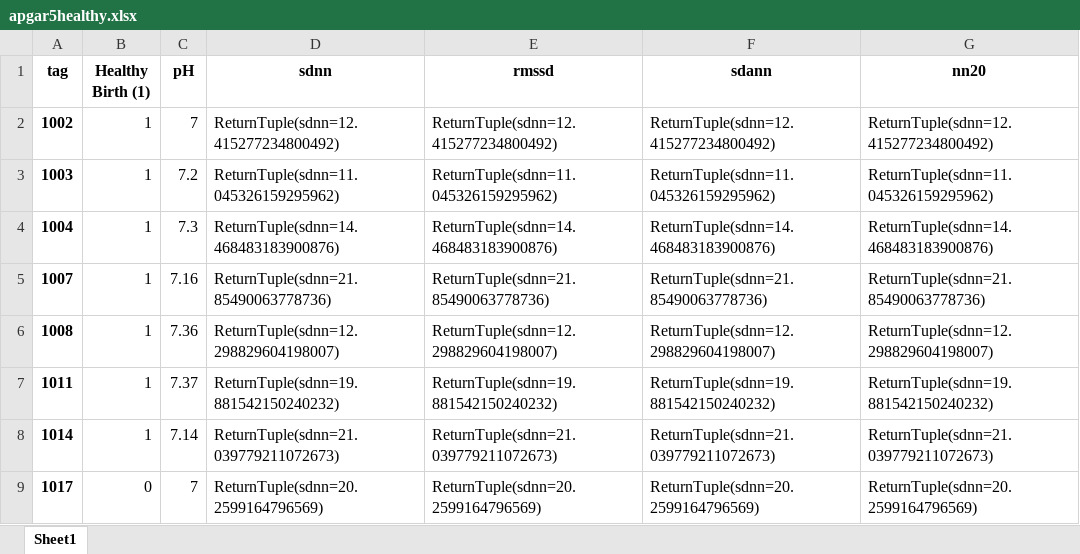
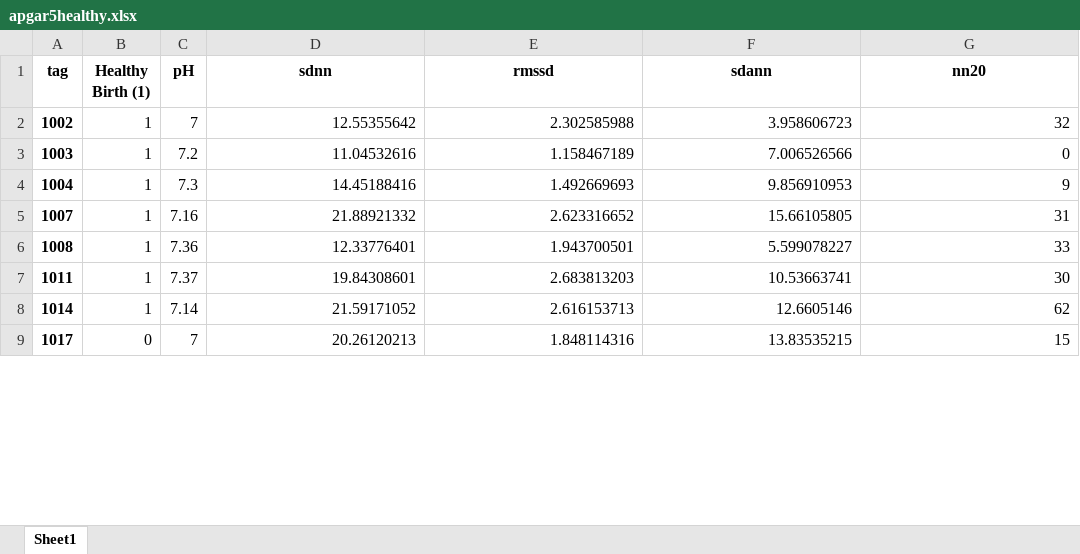
Before and after one commit to igeor/Cardiotocographic-Signal-Classification-based-on-Heart-Rate-Variability, an Excel workbook: apgar5healthy.xlsx, sheet Sheet1, drawn as a sheet; only a part is shown; values as stored, in another font and other column widths than the file's, no borders; the diff covers the shown part only; the diff names each change by its address in the sheet, - before the commit and + after, or states it on an @@ line.

```diff
--- a/apgar5healthy.xlsx (sheet Sheet1)
+++ b/apgar5healthy.xlsx (sheet Sheet1)
-D2 (sdnn): ReturnTuple(sdnn=12.415277234800492)
+D2 (sdnn): 12.55355642
-E2 (rmssd): ReturnTuple(sdnn=12.415277234800492)
+E2 (rmssd): 2.302585988
-F2 (sdann): ReturnTuple(sdnn=12.415277234800492)
+F2 (sdann): 3.958606723
-G2 (nn20): ReturnTuple(sdnn=12.415277234800492)
+G2 (nn20): 32
-D3 (sdnn): ReturnTuple(sdnn=11.045326159295962)
+D3 (sdnn): 11.04532616
-E3 (rmssd): ReturnTuple(sdnn=11.045326159295962)
+E3 (rmssd): 1.158467189
-F3 (sdann): ReturnTuple(sdnn=11.045326159295962)
+F3 (sdann): 7.006526566
-G3 (nn20): ReturnTuple(sdnn=11.045326159295962)
+G3 (nn20): 0
-D4 (sdnn): ReturnTuple(sdnn=14.468483183900876)
+D4 (sdnn): 14.45188416
-E4 (rmssd): ReturnTuple(sdnn=14.468483183900876)
+E4 (rmssd): 1.492669693
-F4 (sdann): ReturnTuple(sdnn=14.468483183900876)
+F4 (sdann): 9.856910953
-G4 (nn20): ReturnTuple(sdnn=14.468483183900876)
+G4 (nn20): 9
-D5 (sdnn): ReturnTuple(sdnn=21.85490063778736)
+D5 (sdnn): 21.88921332
-E5 (rmssd): ReturnTuple(sdnn=21.85490063778736)
+E5 (rmssd): 2.623316652
-F5 (sdann): ReturnTuple(sdnn=21.85490063778736)
+F5 (sdann): 15.66105805
-G5 (nn20): ReturnTuple(sdnn=21.85490063778736)
+G5 (nn20): 31
-D6 (sdnn): ReturnTuple(sdnn=12.298829604198007)
+D6 (sdnn): 12.33776401
-E6 (rmssd): ReturnTuple(sdnn=12.298829604198007)
+E6 (rmssd): 1.943700501
-F6 (sdann): ReturnTuple(sdnn=12.298829604198007)
+F6 (sdann): 5.599078227
-G6 (nn20): ReturnTuple(sdnn=12.298829604198007)
+G6 (nn20): 33
-D7 (sdnn): ReturnTuple(sdnn=19.881542150240232)
+D7 (sdnn): 19.84308601
-E7 (rmssd): ReturnTuple(sdnn=19.881542150240232)
+E7 (rmssd): 2.683813203
-F7 (sdann): ReturnTuple(sdnn=19.881542150240232)
+F7 (sdann): 10.53663741
-G7 (nn20): ReturnTuple(sdnn=19.881542150240232)
+G7 (nn20): 30
-D8 (sdnn): ReturnTuple(sdnn=21.039779211072673)
+D8 (sdnn): 21.59171052
-E8 (rmssd): ReturnTuple(sdnn=21.039779211072673)
+E8 (rmssd): 2.616153713
-F8 (sdann): ReturnTuple(sdnn=21.039779211072673)
+F8 (sdann): 12.6605146
-G8 (nn20): ReturnTuple(sdnn=21.039779211072673)
+G8 (nn20): 62
-D9 (sdnn): ReturnTuple(sdnn=20.2599164796569)
+D9 (sdnn): 20.26120213
-E9 (rmssd): ReturnTuple(sdnn=20.2599164796569)
+E9 (rmssd): 1.848114316
-F9 (sdann): ReturnTuple(sdnn=20.2599164796569)
+F9 (sdann): 13.83535215
-G9 (nn20): ReturnTuple(sdnn=20.2599164796569)
+G9 (nn20): 15
```
Also changed, not shown: 1028 edited cells elsewhere in this sheet, apgar1healthy.xlsx, apgar1unhealthy.xlsx, 3 other files.
